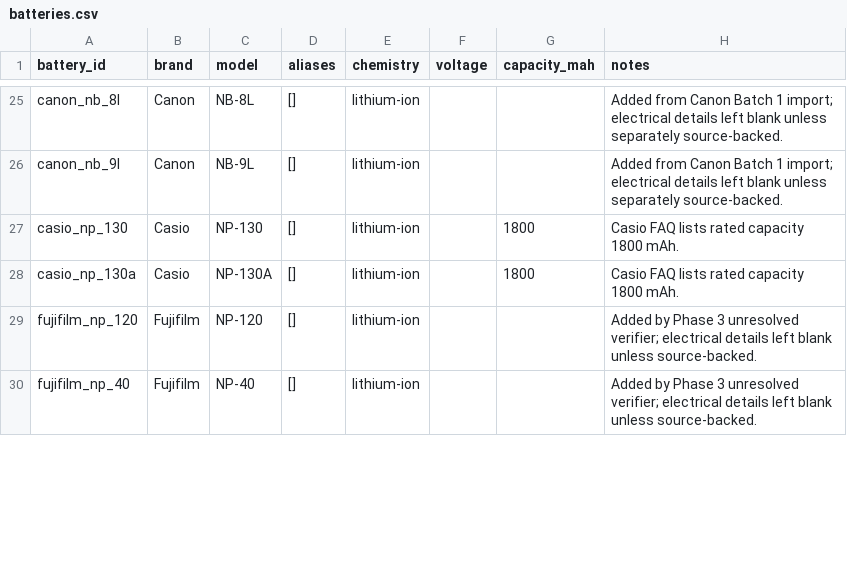
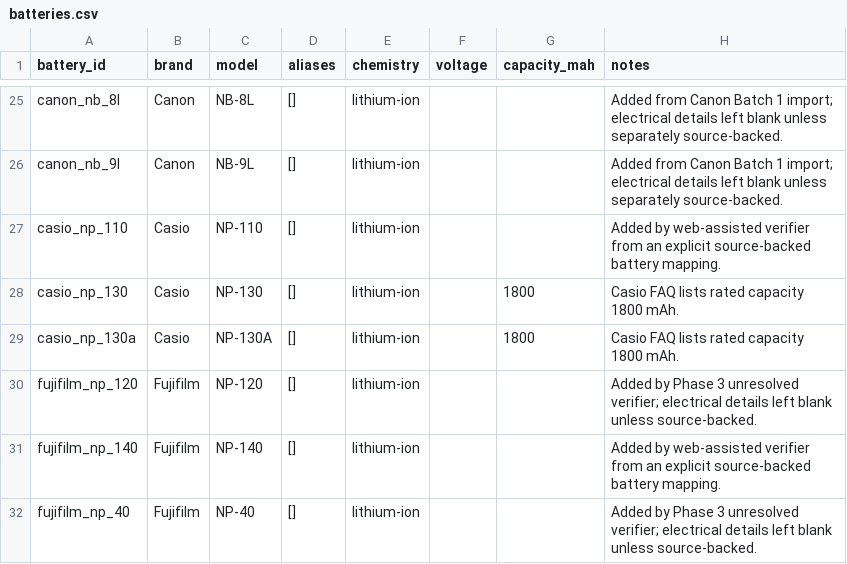
Before and after one commit to Nguyenchan2005/camera-battery-app, a CSV file: exports/batteries.csv, drawn as a sheet; only a part is shown, gaps mark what is left out; the diff covers the shown part only.

Commit message:
Add web-assisted battery verification and suggestions

```diff
--- a/exports/batteries.csv
+++ b/exports/batteries.csv
@@ -26,2 +26,3 @@ canon_nb_8l,Canon,NB-8L,[],lithium-ion,,,Added from Canon Batch 1 import; electr
 canon_nb_9l,Canon,NB-9L,[],lithium-ion,,,Added from Canon Batch 1 import; electrical details left blank unless separately source-backed.
+casio_np_110,Casio,NP-110,[],lithium-ion,,,Added by web-assisted verifier from an explicit source-backed battery mapping.
 casio_np_130,Casio,NP-130,[],lithium-ion,,1800,Casio FAQ lists rated capacity 1800 mAh.
@@ -29,2 +30,3 @@ casio_np_130a,Casio,NP-130A,[],lithium-ion,,1800,Casio FAQ lists rated capacity
 fujifilm_np_120,Fujifilm,NP-120,[],lithium-ion,,,Added by Phase 3 unresolved verifier; electrical details left blank unless source-backed.
+fujifilm_np_140,Fujifilm,NP-140,[],lithium-ion,,,Added by web-assisted verifier from an explicit source-backed battery mapping.
 fujifilm_np_40,Fujifilm,NP-40,[],lithium-ion,,,Added by Phase 3 unresolved verifier; electrical details left blank unless source-backed.
```
Also changed, not shown: 4 added rows and 2 edited cells elsewhere in this file, 42 other files.
